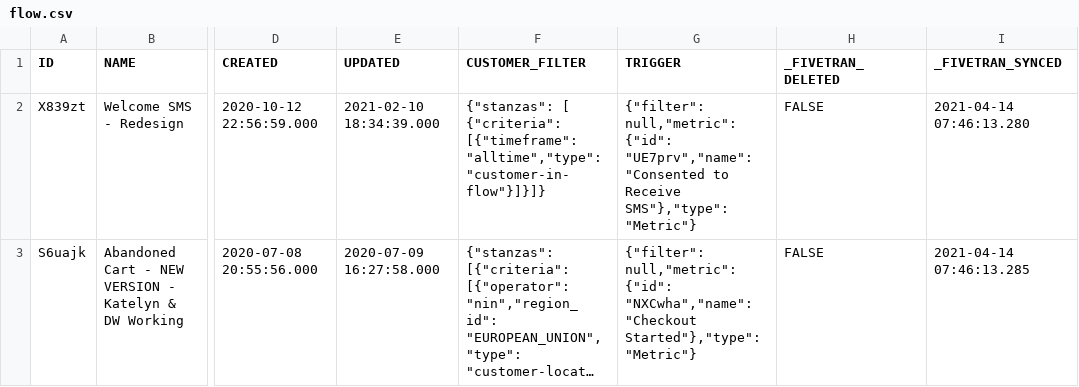
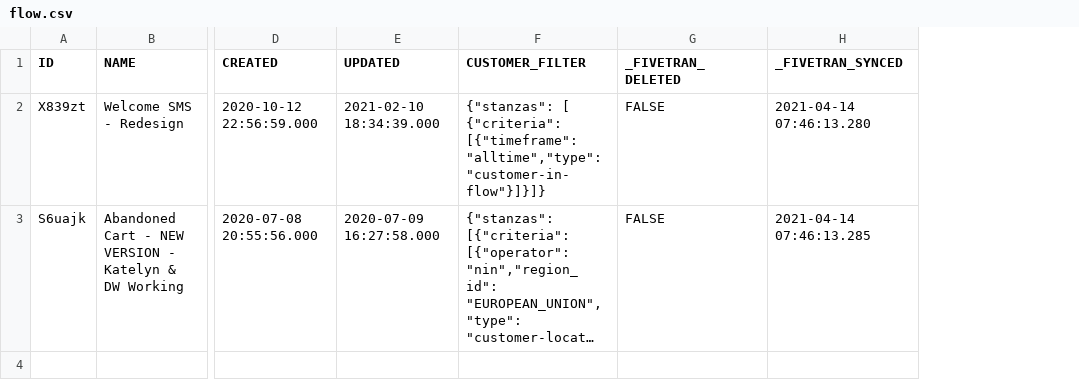
Before and after one commit to fivetran/dbt_klaviyo, a CSV file: integration_tests/seeds/flow.csv, drawn as a sheet; only a part is shown, gaps mark what is left out; long unchanged cells end in …; the diff names each change by its address in the sheet, - before the commit and + after, or states it on an @@ line.

```diff
--- a/integration_tests/seeds/flow.csv
+++ b/integration_tests/seeds/flow.csv
-column G (TRIGGER), rows 2-3: {"filter": null,"metric": {"id": "UE7prv","name": "Consented to Receive SMS"},"type": "Metric"} | {"filter": null,"metric": {"id": "NXCwha","name": "Checkout Started"},"type": "Metric"}
```
Also changed, not shown: 3 other files.
